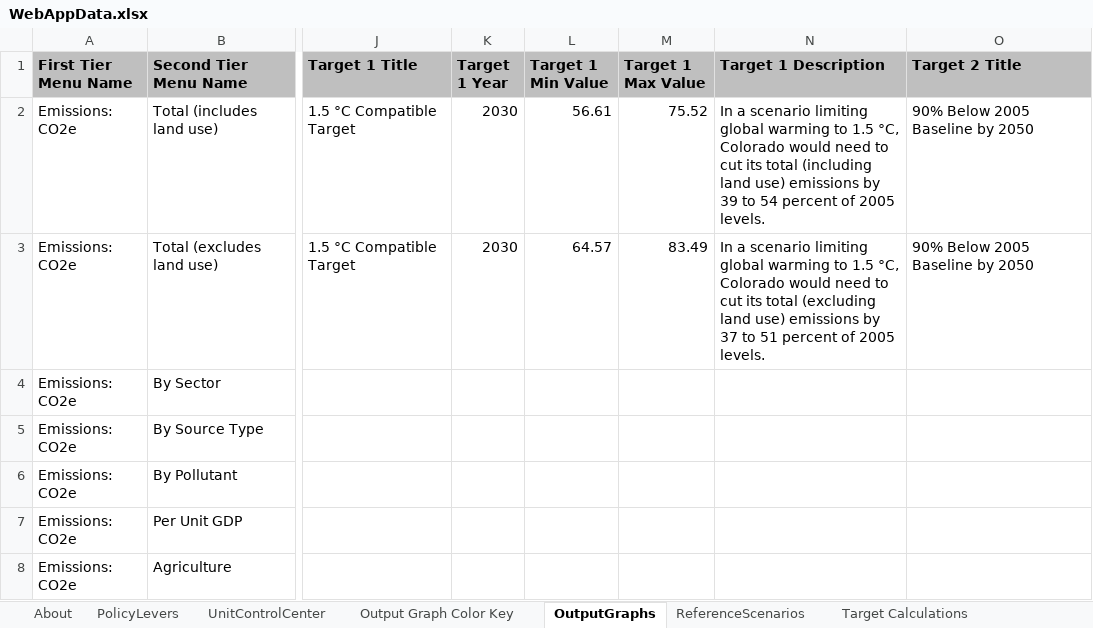
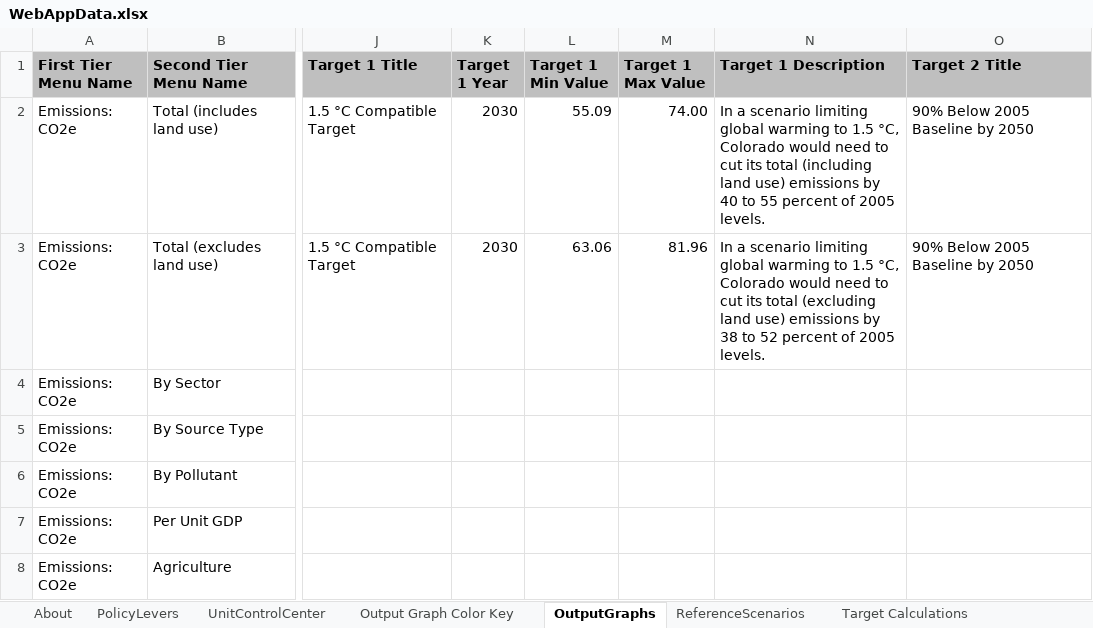
Before and after one commit to EnergyInnovation/eps-colorado, an Excel workbook: WebAppData.xlsx, sheet OutputGraphs, drawn as a sheet; only a part is shown, gaps mark what is left out; values as stored, in another font and other column widths than the file's, no borders; conditional formats not drawn; the diff covers the shown part only; the diff names each change by its address in the sheet, - before the commit and + after, or states it on an @@ line.

Commit message:
updated target numbers

```diff
--- a/WebAppData.xlsx (sheet OutputGraphs)
+++ b/WebAppData.xlsx (sheet OutputGraphs)
-L2 (Target 1 Min Value): 56.61
+L2 (Target 1 Min Value): 55.09
-M2 (Target 1 Max Value): 75.52
+M2 (Target 1 Max Value): 74.00
-N2 (Target 1 Description): …emissions by 39 to 54 percent of…
+N2 (Target 1 Description): …emissions by 40 to 55 percent of…
-L3 (Target 1 Min Value): 64.57
+L3 (Target 1 Min Value): 63.06
-M3 (Target 1 Max Value): 83.49
+M3 (Target 1 Max Value): 81.96
-N3 (Target 1 Description): …emissions by 37 to 51 percent of…
+N3 (Target 1 Description): …emissions by 38 to 52 percent of…
```
Also changed, not shown: 27 edited cells elsewhere in this sheet, sheet Target Calculations, other sheet tabs, charts or pictures.
